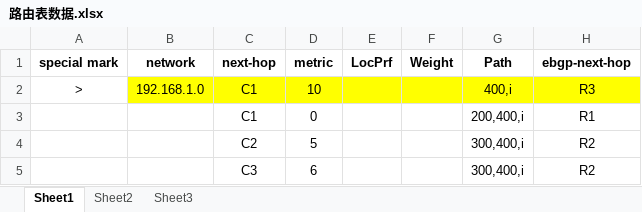
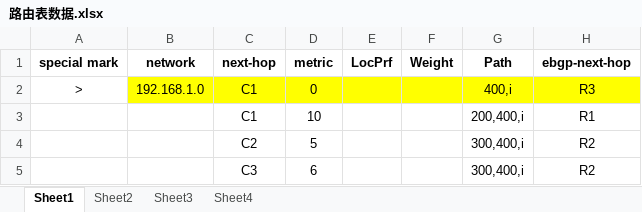
Before and after one commit to wangqing93/ibgp_exp, an Excel workbook: doc/ref/路由表数据.xlsx, sheet Sheet1, drawn as a sheet; values as stored, in another font and other column widths than the file's, no borders; the diff names each change by its address in the sheet, - before the commit and + after, or states it on an @@ line.

```diff
--- a/doc/ref/路由表数据.xlsx (sheet Sheet1)
+++ b/doc/ref/路由表数据.xlsx (sheet Sheet1)
+sheet tab: Sheet4
-D2 (metric): 10
+D2 (metric): 0
-D3 (metric): 0
+D3 (metric): 10
```
Also changed, not shown: 6 other files.
